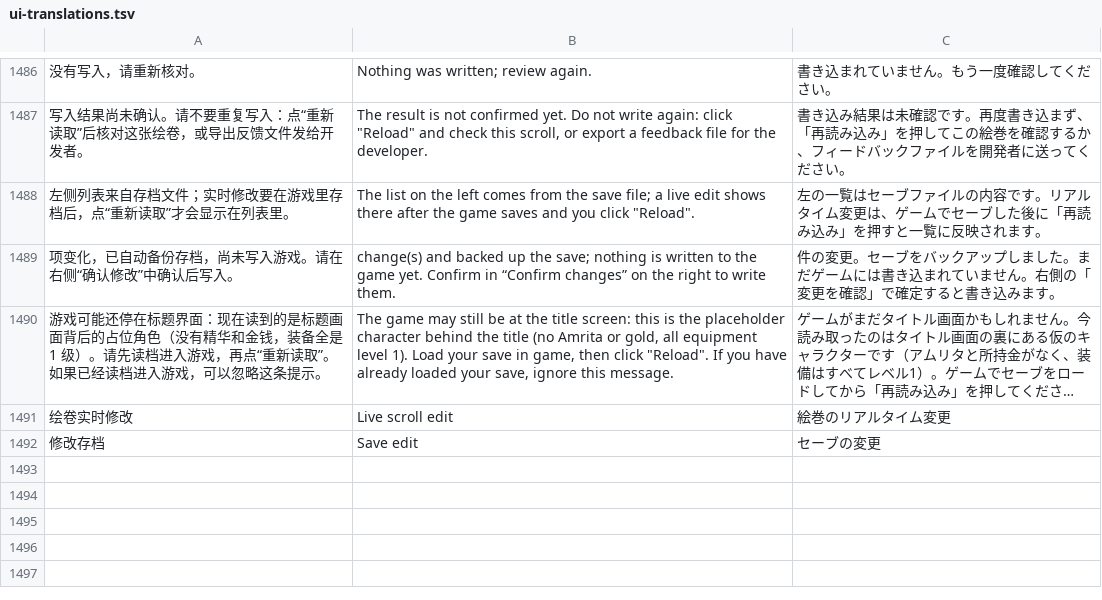
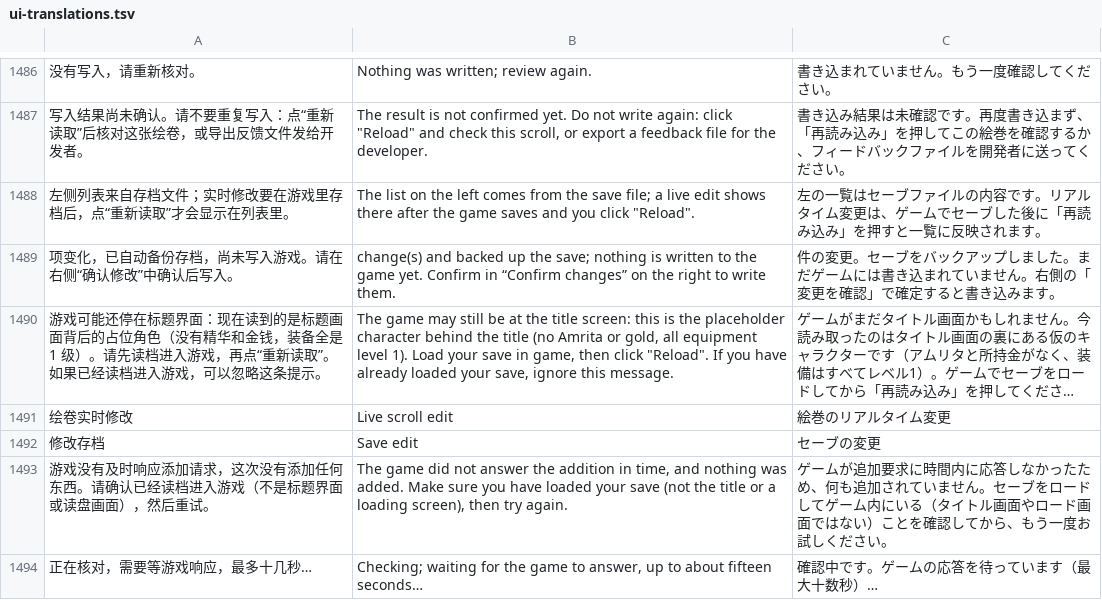
Before and after one commit to Master-Bayesian/Nioh3-Scroll-Generator, a TSV file: apps/workshop/ui-translations.tsv, drawn as a sheet; only a part is shown, gaps mark what is left out; long unchanged cells end in …; the diff names each change by its address in the sheet, - before the commit and + after, or states it on an @@ line.

```diff
--- a/apps/workshop/ui-translations.tsv
+++ b/apps/workshop/ui-translations.tsv
+row 1493: 游戏没有及时响应添加请求，这次没有添加任何东西。请确认已经读档进入游戏（不是标题界面或读盘画面），然后重试。 | The game did not answer the addition in time, and nothing was added. Make sure you have loaded your save (not the title or a loading screen), then try again. | ゲームが追加要求に時間内に応答しなかったため、何も追加されていません。セーブをロードしてゲーム内にいる（タイトル画面やロード画面ではない）ことを確認してから、もう一度お試しください。
+row 1494: 正在核对，需要等游戏响应，最多十几秒… | Checking; waiting for the game to answer, up to about fifteen seconds… | 確認中です。ゲームの応答を待っています（最大十数秒）…
```
Also changed, not shown: 3 other files.
